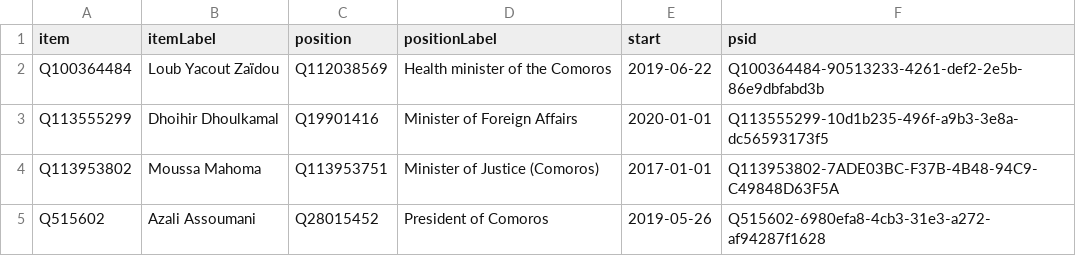
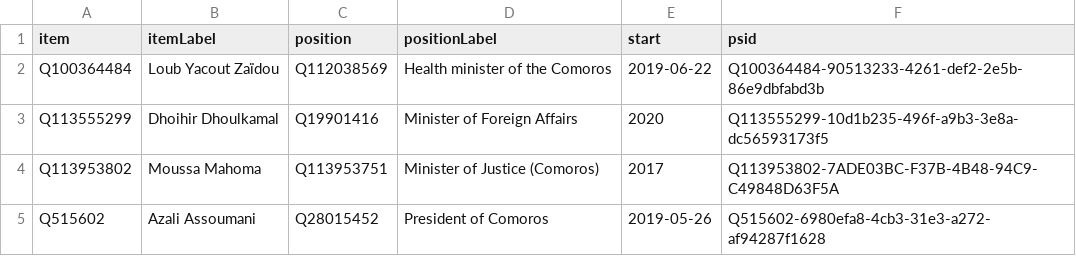
Before and after one commit to every-politician-scrapers/comoros, a CSV file: wikidata/results/current-cabinet.csv, drawn as a sheet.

Commit message:
Run SPARQL queries

```diff
--- a/wikidata/results/current-cabinet.csv
+++ b/wikidata/results/current-cabinet.csv
@@ -2,4 +2,4 @@ item,itemLabel,position,positionLabel,start,psid
 Q100364484,Loub Yacout Zaïdou,Q112038569,Health minister of the Comoros,2019-06-22,Q100364484-90513233-4261-def2-2e5b-86e9dbfabd3b
-Q113555299,Dhoihir Dhoulkamal,Q19901416,Minister of Foreign Affairs,2020-01-01,Q113555299-10d1b235-496f-a9b3-3e8a-dc56593173f5
-Q113953802,Moussa Mahoma,Q113953751,Minister of Justice (Comoros),2017-01-01,Q113953802-7ADE03BC-F37B-4B48-94C9-C49848D63F5A
+Q113555299,Dhoihir Dhoulkamal,Q19901416,Minister of Foreign Affairs,2020,Q113555299-10d1b235-496f-a9b3-3e8a-dc56593173f5
+Q113953802,Moussa Mahoma,Q113953751,Minister of Justice (Comoros),2017,Q113953802-7ADE03BC-F37B-4B48-94C9-C49848D63F5A
 Q515602,Azali Assoumani,Q28015452,President of Comoros,2019-05-26,Q515602-6980efa8-4cb3-31e3-a272-af94287f1628
```
